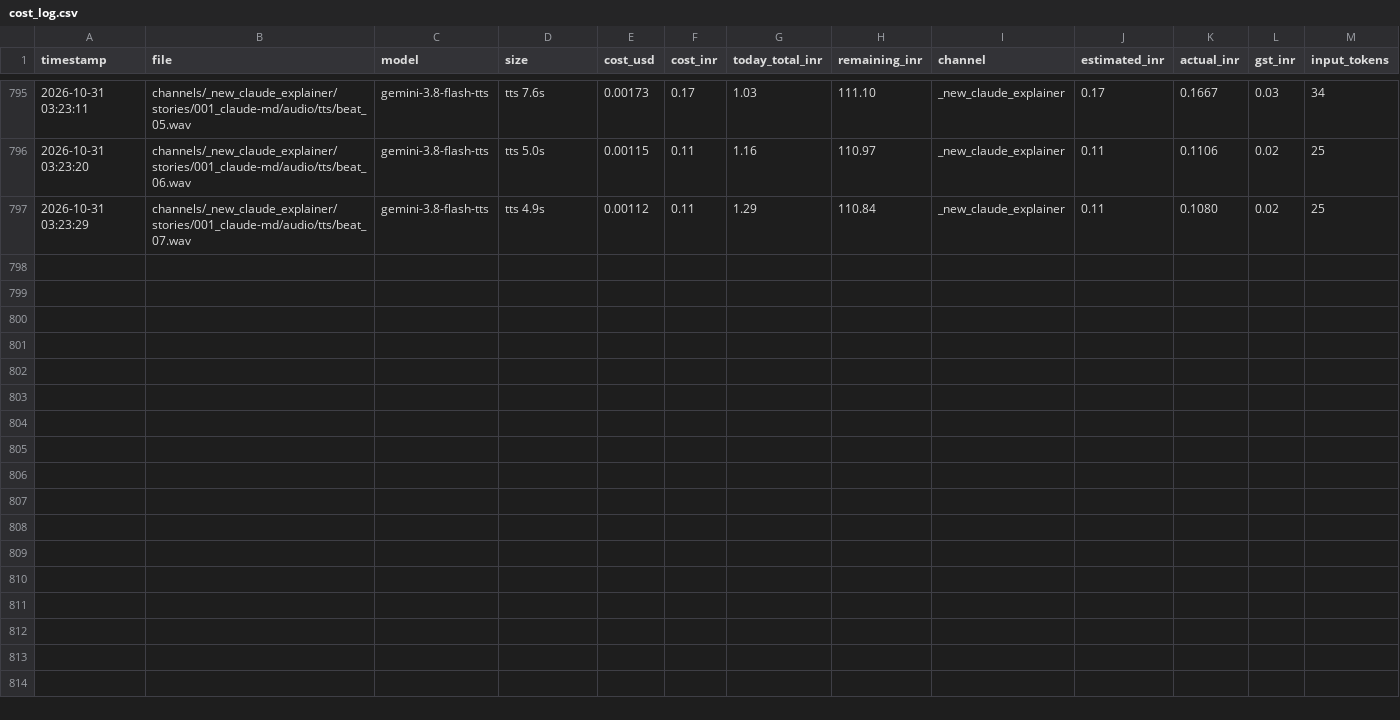
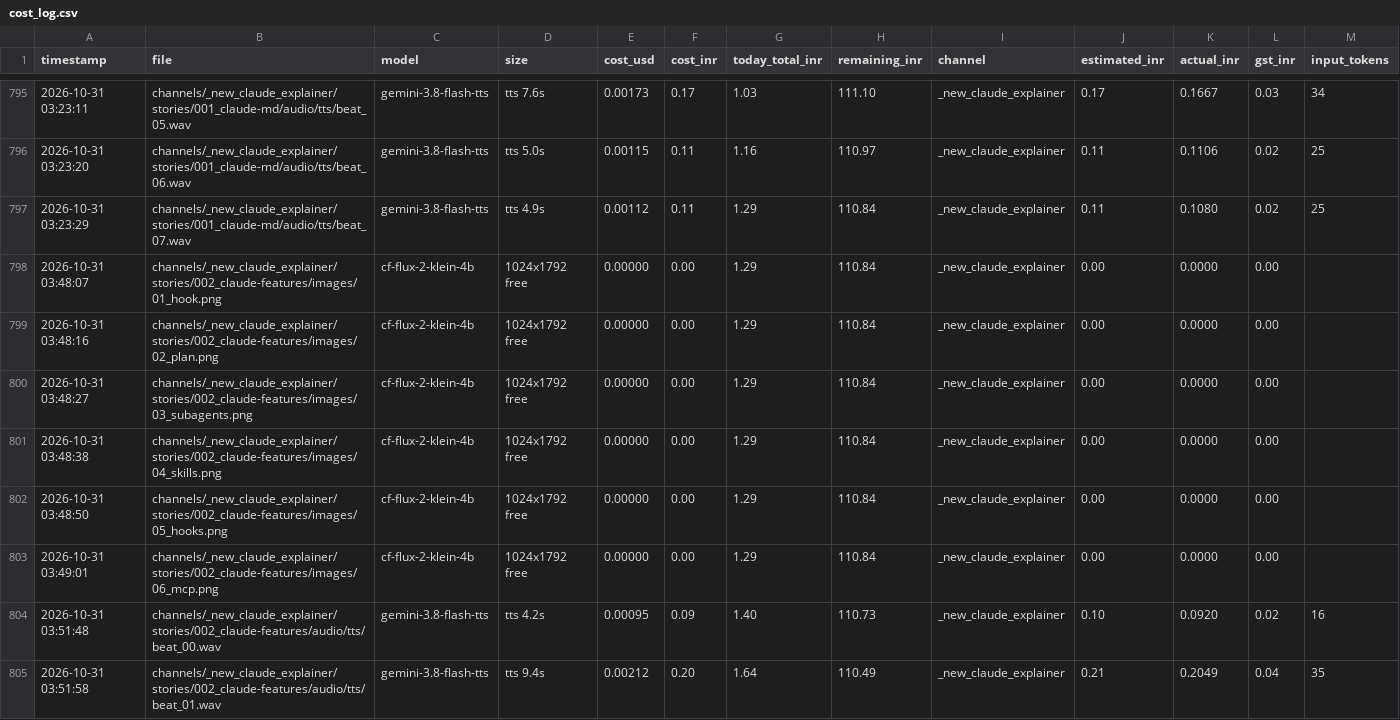
Before and after one commit to shamim8426/my-tubes, a CSV file: cost_log.csv, drawn as a sheet; only a part is shown, gaps mark what is left out; rows hold the shown columns only; the diff covers the shown part only; the diff names each change by its address in the sheet, - before the commit and + after, or states it on an @@ line.

Commit message:
claude explainer: short 002 features, renderer v1

```diff
--- a/cost_log.csv
+++ b/cost_log.csv
+row 798: 2026-10-31 03:48:07 | channels/_new_claude_explainer/stories/002_claude-features/images/01_hook.png | cf-flux-2-klein-4b | 1024x1792 free | 0.00000 | 0.00 | 1.29 | 110.84 | _new_claude_explainer | 0.00 | 0.0000 | 0.00
+row 799: 2026-10-31 03:48:16 | channels/_new_claude_explainer/stories/002_claude-features/images/02_plan.png | cf-flux-2-klein-4b | 1024x1792 free | 0.00000 | 0.00 | 1.29 | 110.84 | _new_claude_explainer | 0.00 | 0.0000 | 0.00
+row 800: 2026-10-31 03:48:27 | channels/_new_claude_explainer/stories/002_claude-features/images/03_subagents.png | cf-flux-2-klein-4b | 1024x1792 free | 0.00000 | 0.00 | 1.29 | 110.84 | _new_claude_explainer | 0.00 | 0.0000 | 0.00
+row 801: 2026-10-31 03:48:38 | channels/_new_claude_explainer/stories/002_claude-features/images/04_skills.png | cf-flux-2-klein-4b | 1024x1792 free | 0.00000 | 0.00 | 1.29 | 110.84 | _new_claude_explainer | 0.00 | 0.0000 | 0.00
+row 802: 2026-10-31 03:48:50 | channels/_new_claude_explainer/stories/002_claude-features/images/05_hooks.png | cf-flux-2-klein-4b | 1024x1792 free | 0.00000 | 0.00 | 1.29 | 110.84 | _new_claude_explainer | 0.00 | 0.0000 | 0.00
+row 803: 2026-10-31 03:49:01 | channels/_new_claude_explainer/stories/002_claude-features/images/06_mcp.png | cf-flux-2-klein-4b | 1024x1792 free | 0.00000 | 0.00 | 1.29 | 110.84 | _new_claude_explainer | 0.00 | 0.0000 | 0.00
+row 804: 2026-10-31 03:51:48 | channels/_new_claude_explainer/stories/002_claude-features/audio/tts/beat_00.wav | gemini-3.8-flash-tts | tts 4.2s | 0.00095 | 0.09 | 1.40 | 110.73 | _new_claude_explainer | 0.10 | 0.0920 | 0.02 | 16
+row 805: 2026-10-31 03:51:58 | channels/_new_claude_explainer/stories/002_claude-features/audio/tts/beat_01.wav | gemini-3.8-flash-tts | tts 9.4s | 0.00212 | 0.20 | 1.64 | 110.49 | _new_claude_explainer | 0.21 | 0.2049 | 0.04 | 35
```
Also changed, not shown: 7 added rows elsewhere in this file, 38 other files.
